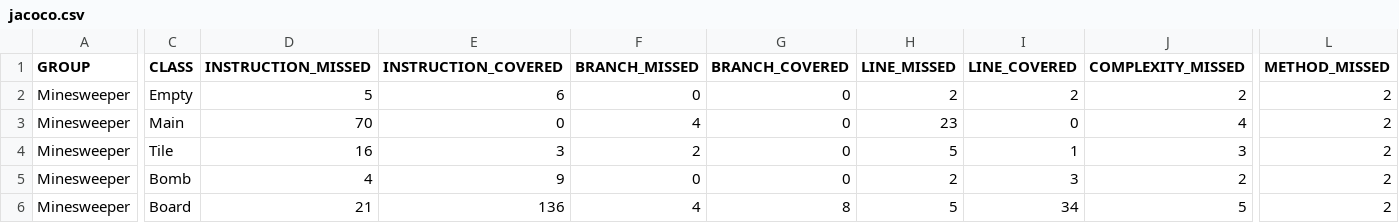
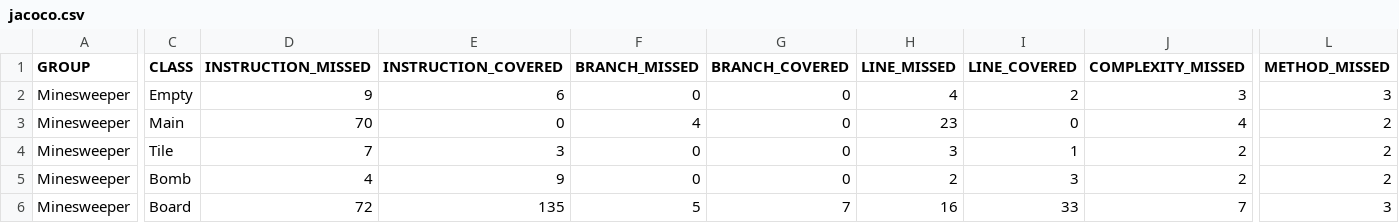
Before and after one commit to IChandisingh/Minesweeper, a CSV file: target/site/jacoco/jacoco.csv, drawn as a sheet; only a part is shown, gaps mark what is left out; the diff covers the shown part only; the diff names each change by its address in the sheet, - before the commit and + after, or states it on an @@ line.

```diff
--- a/target/site/jacoco/jacoco.csv
+++ b/target/site/jacoco/jacoco.csv
-D2 (INSTRUCTION_MISSED): 5
+D2 (INSTRUCTION_MISSED): 9
-H2 (LINE_MISSED): 2
+H2 (LINE_MISSED): 4
-J2 (COMPLEXITY_MISSED): 2
+J2 (COMPLEXITY_MISSED): 3
-L2 (METHOD_MISSED): 2
+L2 (METHOD_MISSED): 3
-D4 (INSTRUCTION_MISSED): 16
+D4 (INSTRUCTION_MISSED): 7
-F4 (BRANCH_MISSED): 2
+F4 (BRANCH_MISSED): 0
-H4 (LINE_MISSED): 5
+H4 (LINE_MISSED): 3
-J4 (COMPLEXITY_MISSED): 3
+J4 (COMPLEXITY_MISSED): 2
-D6 (INSTRUCTION_MISSED): 21
+D6 (INSTRUCTION_MISSED): 72
-E6 (INSTRUCTION_COVERED): 136
+E6 (INSTRUCTION_COVERED): 135
-F6 (BRANCH_MISSED): 4
+F6 (BRANCH_MISSED): 5
-G6 (BRANCH_COVERED): 8
+G6 (BRANCH_COVERED): 7
-H6 (LINE_MISSED): 5
+H6 (LINE_MISSED): 16
-I6 (LINE_COVERED): 34
+I6 (LINE_COVERED): 33
-J6 (COMPLEXITY_MISSED): 5
+J6 (COMPLEXITY_MISSED): 7
-L6 (METHOD_MISSED): 2
+L6 (METHOD_MISSED): 3
```
Also changed, not shown: 2 edited cells elsewhere in this file, 24 other files.
